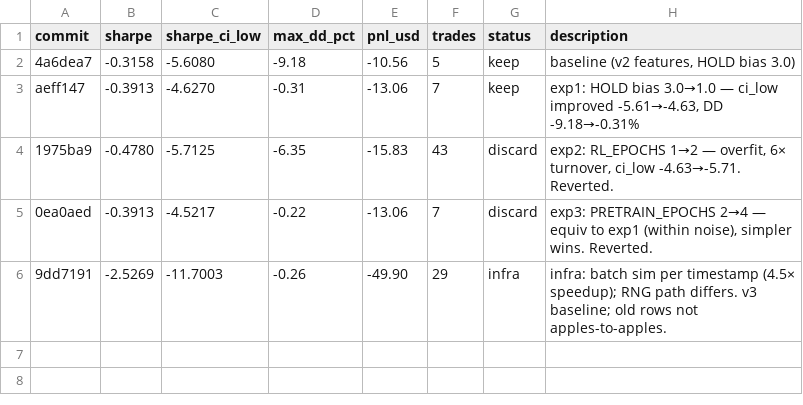
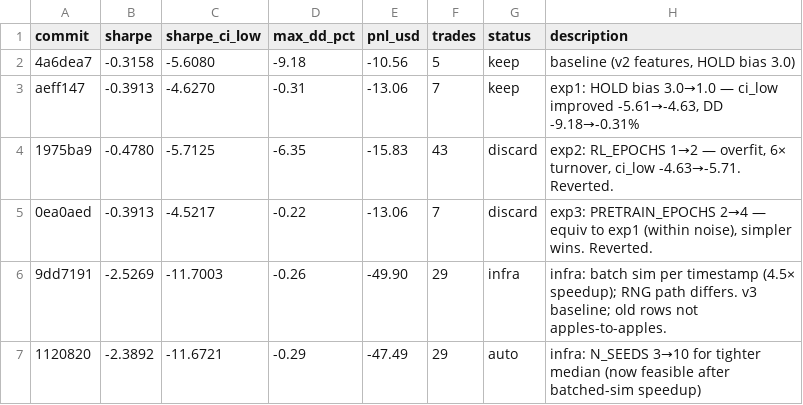
Before and after one commit to vzeman/trading-autoresearch, a TSV file: results.tsv, drawn as a sheet.

```diff
--- a/results.tsv
+++ b/results.tsv
@@ -6 +6,2 @@ aeff147	-0.3913	-4.6270	-0.31	-13.06	7	keep	exp1: HOLD bias 3.0→1.0 — ci_low
 9dd7191	-2.5269	-11.7003	-0.26	-49.90	29	infra	infra: batch sim per timestamp (4.5× speedup); RNG path differs. v3 baseline; old rows not apples-to-apples.
+1120820	-2.3892	-11.6721	-0.29	-47.49	29	auto	infra: N_SEEDS 3→10 for tighter median (now feasible after batched-sim speedup)
```
Also changed, not shown: 4 other files.
